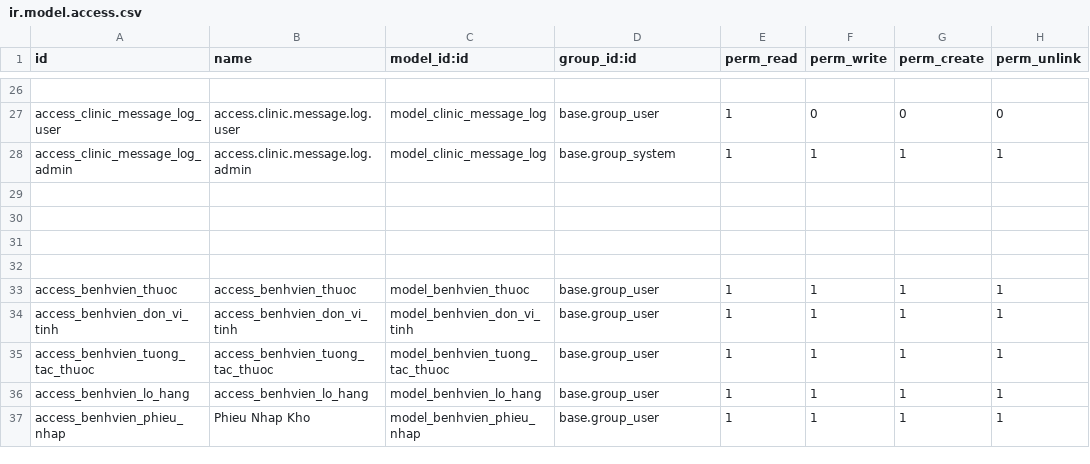
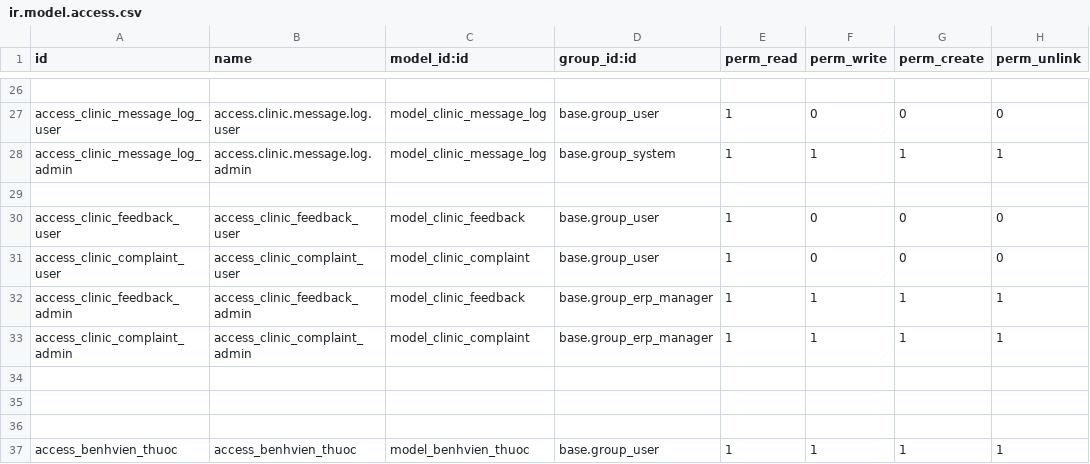
Before and after one commit to trungkien2543/hospital_management_Odoo, a CSV file: benh_vien/security/ir.model.access.csv, drawn as a sheet; only a part is shown, gaps mark what is left out; the shorter side is filled out with more unchanged rows.

```diff
--- a/benh_vien/security/ir.model.access.csv
+++ b/benh_vien/security/ir.model.access.csv
@@ -29,2 +29,6 @@ access_clinic_message_log_admin,access.clinic.message.log.admin,model_clinic_mes
 
+access_clinic_feedback_user,access_clinic_feedback_user,model_clinic_feedback,base.group_user,1,0,0,0
+access_clinic_complaint_user,access_clinic_complaint_user,model_clinic_complaint,base.group_user,1,0,0,0
+access_clinic_feedback_admin,access_clinic_feedback_admin,model_clinic_feedback,base.group_erp_manager,1,1,1,1
+access_clinic_complaint_admin,access_clinic_complaint_admin,model_clinic_complaint,base.group_erp_manager,1,1,1,1
 
```
Also changed, not shown: 8 other files.
